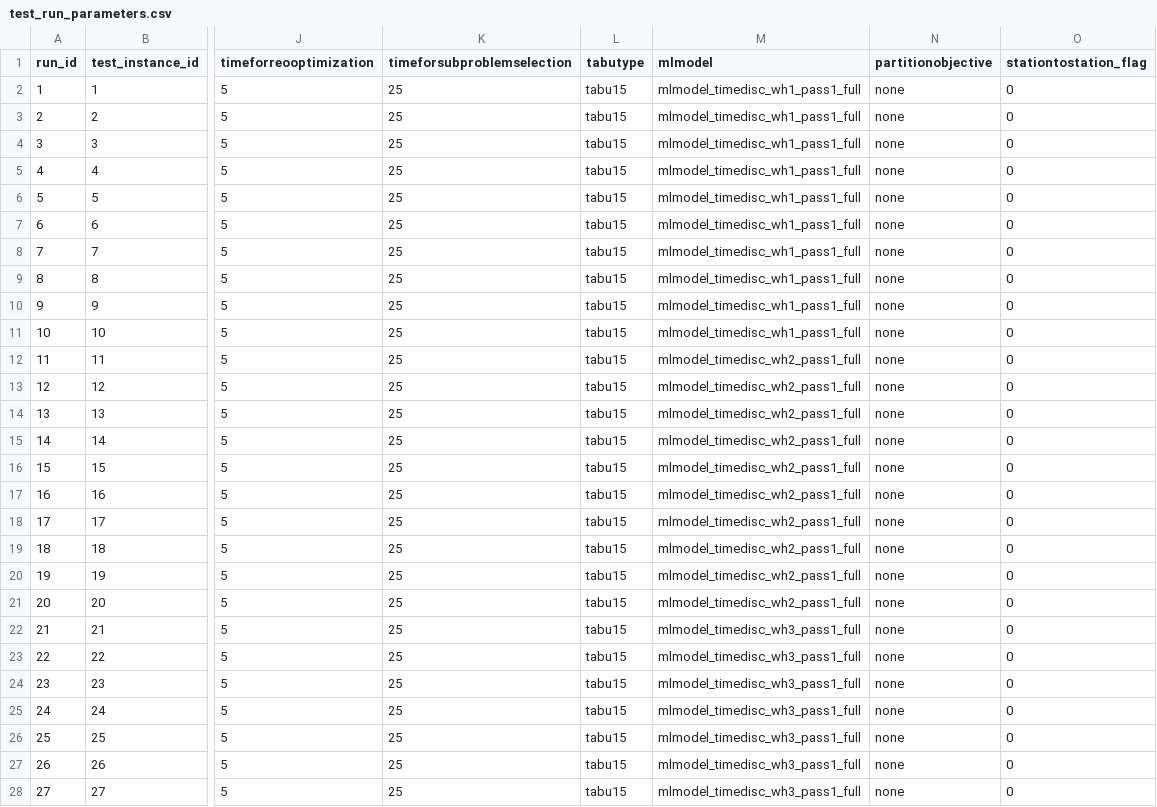
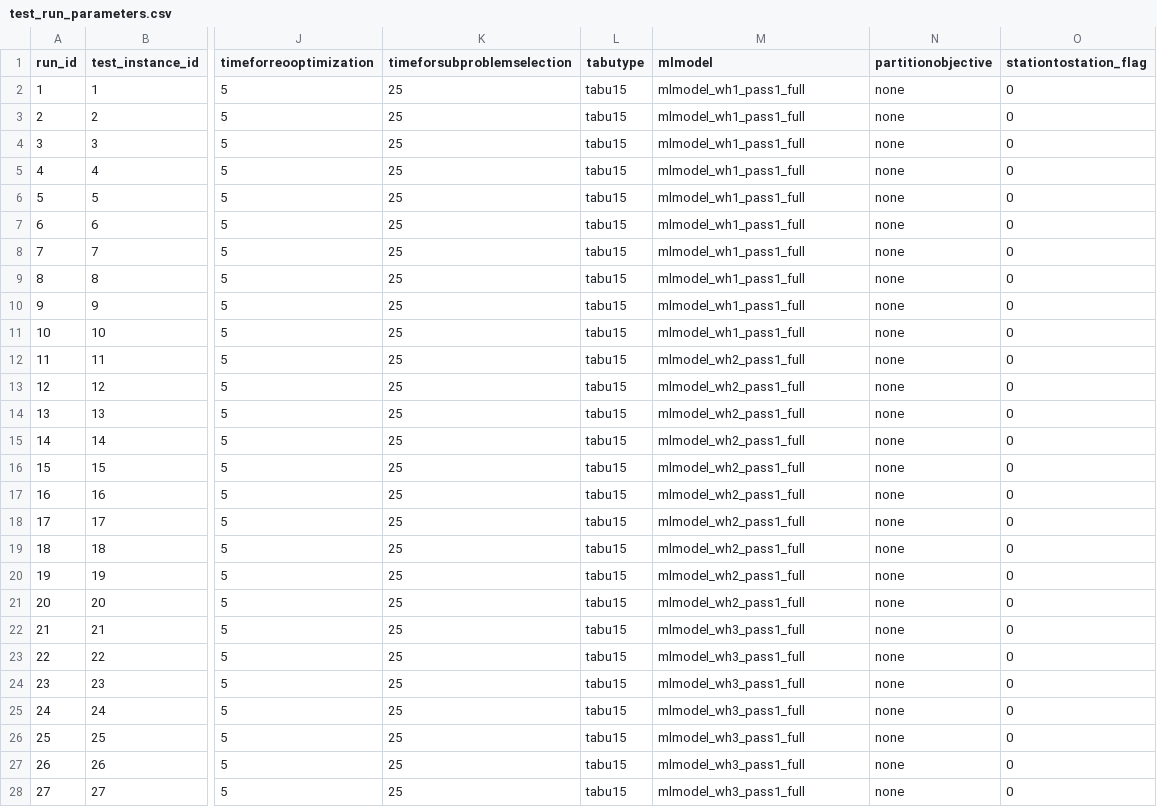
Before and after one commit to alexschmid3/warehouse-task-assignment, a CSV file: data/extensions/timedisc/test_run_parameters.csv, drawn as a sheet; only a part is shown, gaps mark what is left out; the diff covers the shown part only; the diff names each change by its address in the sheet, - before the commit and + after, or states it on an @@ line.

Commit message:
Time disc runs

```diff
--- a/data/extensions/timedisc/test_run_parameters.csv
+++ b/data/extensions/timedisc/test_run_parameters.csv
-M2:M11 (mlmodel): mlmodel_timedisc_wh1_pass1_full
+M2:M11 (mlmodel): mlmodel_wh1_pass1_full
-M12:M21 (mlmodel): mlmodel_timedisc_wh2_pass1_full
+M12:M21 (mlmodel): mlmodel_wh2_pass1_full
-M22:M28 (mlmodel): mlmodel_timedisc_wh3_pass1_full
+M22:M28 (mlmodel): mlmodel_wh3_pass1_full
```
Also changed, not shown: 43 edited cells elsewhere in this file.
